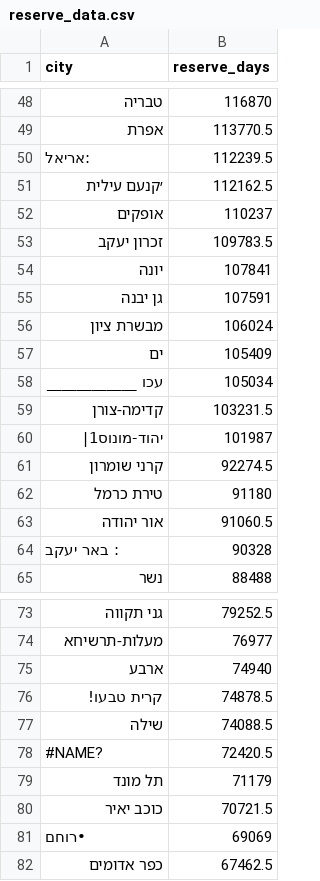
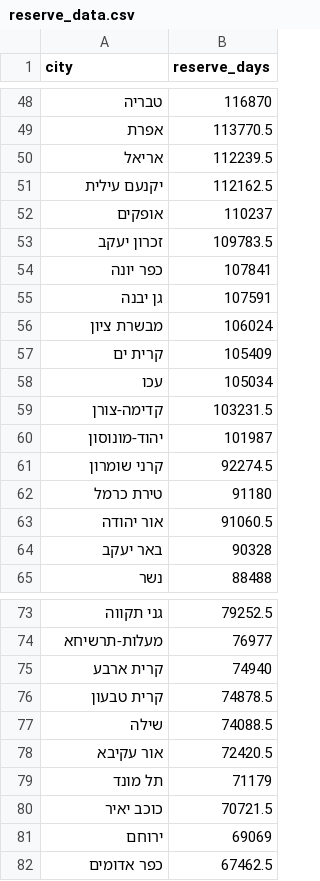
Before and after one commit to ariel-vishne/reserves, a CSV file: data/reserve_data.csv, drawn as a sheet; only a part is shown, gaps mark what is left out; the diff covers the shown part only.

```diff
--- a/data/reserve_data.csv
+++ b/data/reserve_data.csv
@@ -49,13 +49,13 @@
 אפרת,113770.5
-:אריאל,112239.5
-׳קנעם עילית,112162.5
+אריאל,112239.5
+יקנעם עילית,112162.5
 אופקים,110237
 זכרון יעקב,109783.5
-יונה,107841
+כפר יונה,107841
 גן יבנה,107591
 מבשרת ציון,106024
-ים,105409
-עכו       ____________,105034
+קרית ים,105409
+עכו,105034
 קדימה-צורן,103231.5
-יהוד-מונוס1|,101987
+יהוד-מונוסון,101987
 קרני שומרון,92274.5
@@ -63,3 +63,3 @@
 אור יהודה,91060.5
-: באר יעקב,90328
+באר יעקב,90328
 נשר,88488
@@ -74,9 +74,9 @@
 מעלות-תרשיחא,76977
-ארבע,74940
-קרית טבעו!,74878.5
+קרית ארבע,74940
+קרית טבעון,74878.5
 שילה,74088.5
-#NAME?,72420.5
+אור עקיבא,72420.5
 תל מונד,71179
 כוכב יאיר,70721.5
-•רוחם,69069
+ירוחם,69069
 כפר אדומים,67462.5
```
Also changed, not shown: 117 edited cells elsewhere in this file, 3 other files.
